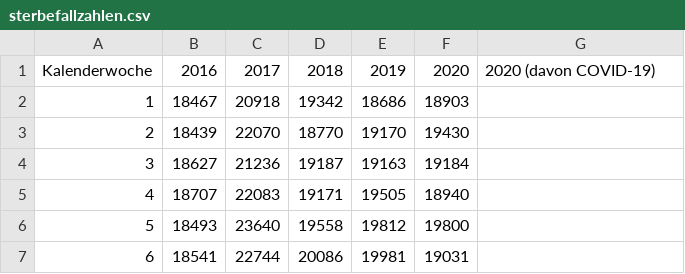
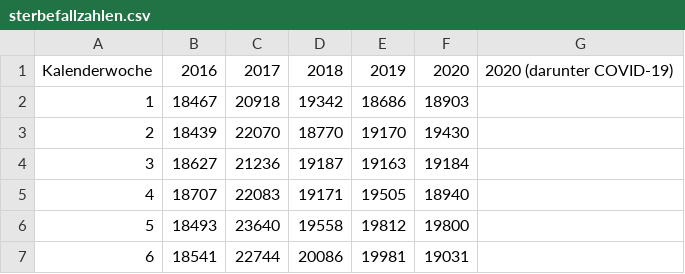
Before and after one commit to joao-dias-25/carta13, a CSV file: data/Deutschland/sterbefallzahlen.csv, drawn as a sheet; only a part is shown; the diff covers the shown part only.

```diff
--- a/data/Deutschland/sterbefallzahlen.csv
+++ b/data/Deutschland/sterbefallzahlen.csv
@@ -1,2 +1,2 @@
-"Kalenderwoche";"2016";"2017";"2018";"2019";"2020";"2020 (davon COVID-19)"
+"Kalenderwoche";"2016";"2017";"2018";"2019";"2020";"2020 (darunter COVID-19)"
 1;18467;20918;19342;18686;18903;
```
Also changed, not shown: 1 added row and 62 edited cells elsewhere in this file, data/Deutschland/sonderauswertung-sterbefaelle_w_AG.csv, data/Portugal/Dados_SICO_2021-01-12_2021.csv, 8 other files.
